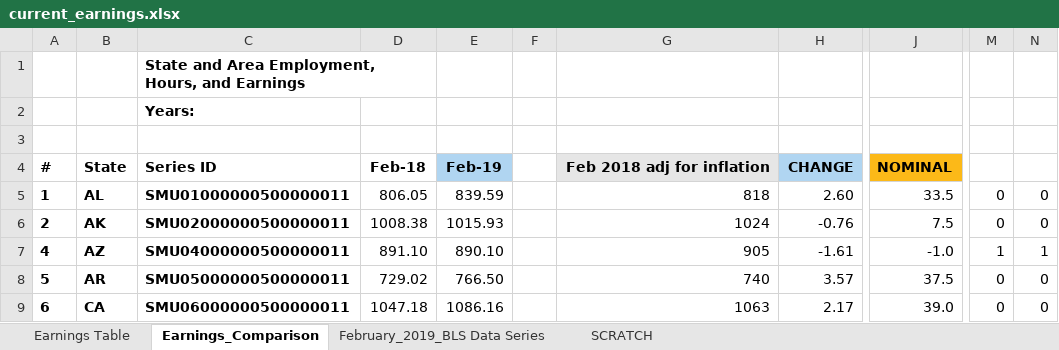
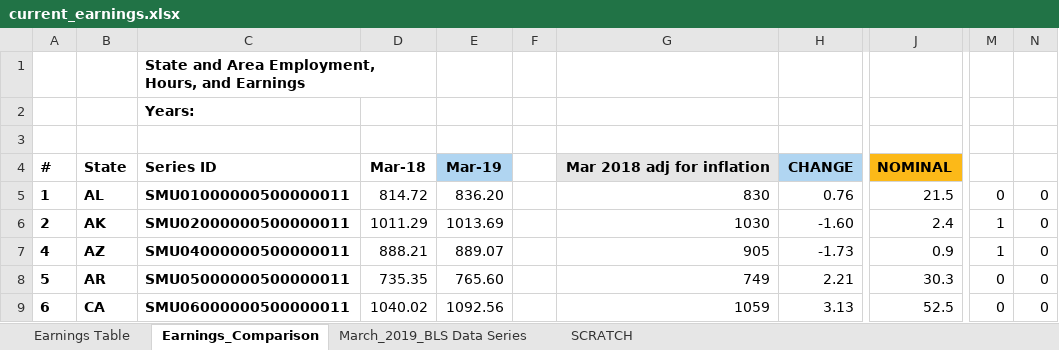
Before and after one commit to UrbanInstitute/state-economic-monitor, an Excel workbook: static/data/source/current_earnings.xlsx, sheet Earnings_Comparison, drawn as a sheet; only a part is shown, gaps mark what is left out; values as stored, in another font and other column widths than the file's, no borders; charts and pictures not drawn; the diff covers the shown part only; the diff names each change by its address in the sheet, - before the commit and + after, or states it on an @@ line.

```diff
--- a/static/data/source/current_earnings.xlsx (sheet Earnings_Comparison)
+++ b/static/data/source/current_earnings.xlsx (sheet Earnings_Comparison)
-sheet tab: February_2019_BLS Data Series
+sheet tab: March_2019_BLS Data Series
-D4: Feb-18
+D4: Mar-18
-E4: Feb-19
+E4: Mar-19
-G4: Feb 2018 adj for inflation
+G4: Mar 2018 adj for inflation
-D5: 806.05
+D5: 814.72
-E5: 839.59
+E5: 836.20
-G5: 818
+G5: 830
-H5: 2.60
+H5: 0.76
-J5: 33.5
+J5: 21.5
-D6: 1008.38
+D6: 1011.29
-E6: 1015.93
+E6: 1013.69
-G6: 1024
+G6: 1030
-H6: -0.76
+H6: -1.60
-J6: 7.5
+J6: 2.4
-M6: 0
+M6: 1
-D7: 891.10
+D7: 888.21
-E7: 890.10
+E7: 889.07
-H7: -1.61
+H7: -1.73
-J7: -1.0
+J7: 0.9
-N7: 1
+N7: 0
-D8: 729.02
+D8: 735.35
-E8: 766.50
+E8: 765.60
-G8: 740
+G8: 749
-H8: 3.57
+H8: 2.21
-J8: 37.5
+J8: 30.3
-D9: 1047.18
+D9: 1040.02
-E9: 1086.16
+E9: 1092.56
-G9: 1063
+G9: 1059
-H9: 2.17
+H9: 3.13
-J9: 39.0
+J9: 52.5
```
Also changed, not shown: 2 added rows, 2 removed rows and 243 edited cells elsewhere in this sheet, sheet SCRATCH, sheet Earnings Table, sheet March_2019_BLS Data Series, formulas that keep their value, data/historical/source/earnings_historical.xlsx, data/historical/source/unemployment_historical.xlsx, 41 other files.
